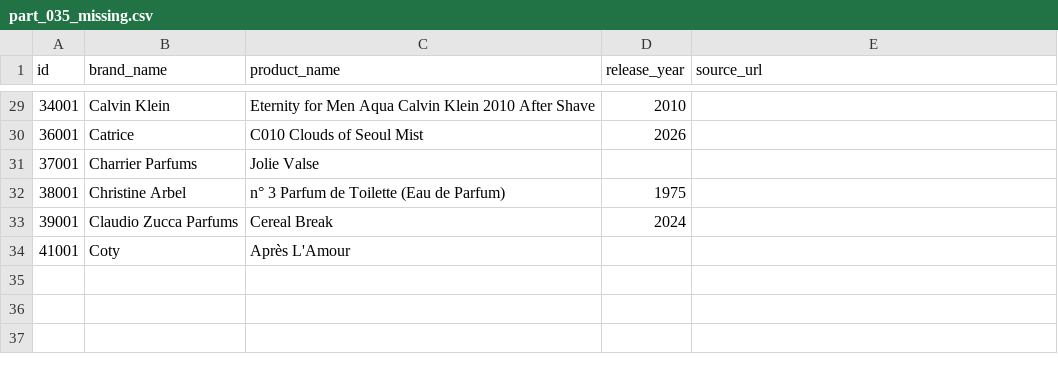
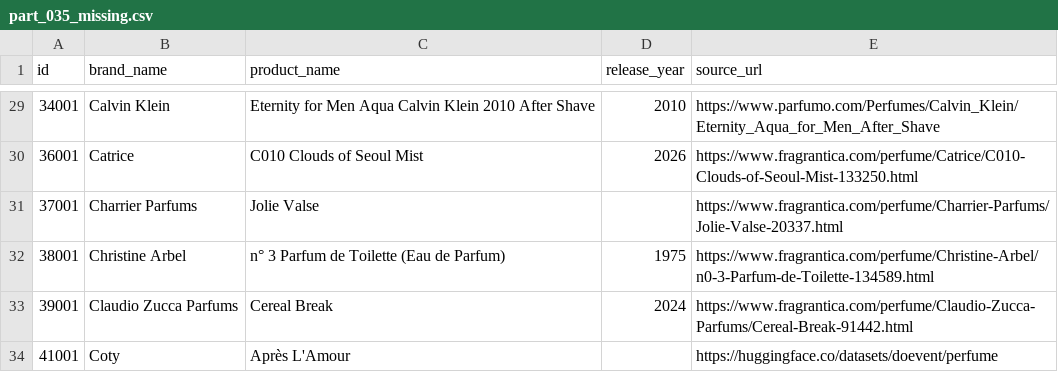
Before and after one commit to canmuslu59/senlis, a CSV file: data/master_manifest_174259/part_035_missing.csv, drawn as a sheet; only a part is shown, gaps mark what is left out; the diff covers the shown part only.

Commit message:
Restore source URLs in part_035_missing.csv

```diff
--- a/data/master_manifest_174259/part_035_missing.csv
+++ b/data/master_manifest_174259/part_035_missing.csv
@@ -29,6 +29,6 @@ id,brand_name,product_name,release_year,source_url
-34001,Calvin Klein,Eternity for Men Aqua Calvin Klein 2010 After Shave,2010,
-36001,Catrice,C010 Clouds of Seoul Mist,2026,
-37001,Charrier Parfums,Jolie Valse,,
-38001,Christine Arbel,n° 3 Parfum de Toilette (Eau de Parfum),1975,
-39001,Claudio Zucca Parfums,Cereal Break,2024,
-41001,Coty,Après L'Amour,,
+34001,Calvin Klein,Eternity for Men Aqua Calvin Klein 2010 After Shave,2010,https://www.parfumo.com/Perfumes/Calvin_Klein/Eternity_Aqua_for_Men_After_Shave
+36001,Catrice,C010 Clouds of Seoul Mist,2026,https://www.fragrantica.com/perfume/Catrice/C010-Clouds-of-Seoul-Mist-133250.html
+37001,Charrier Parfums,Jolie Valse,,https://www.fragrantica.com/perfume/Charrier-Parfums/Jolie-Valse-20337.html
+38001,Christine Arbel,n° 3 Parfum de Toilette (Eau de Parfum),1975,https://www.fragrantica.com/perfume/Christine-Arbel/n0-3-Parfum-de-Toilette-134589.html
+39001,Claudio Zucca Parfums,Cereal Break,2024,https://www.fragrantica.com/perfume/Claudio-Zucca-Parfums/Cereal-Break-91442.html
+41001,Coty,Après L'Amour,,https://huggingface.co/datasets/doevent/perfume
```
Also changed, not shown: 27 edited cells elsewhere in this file.
